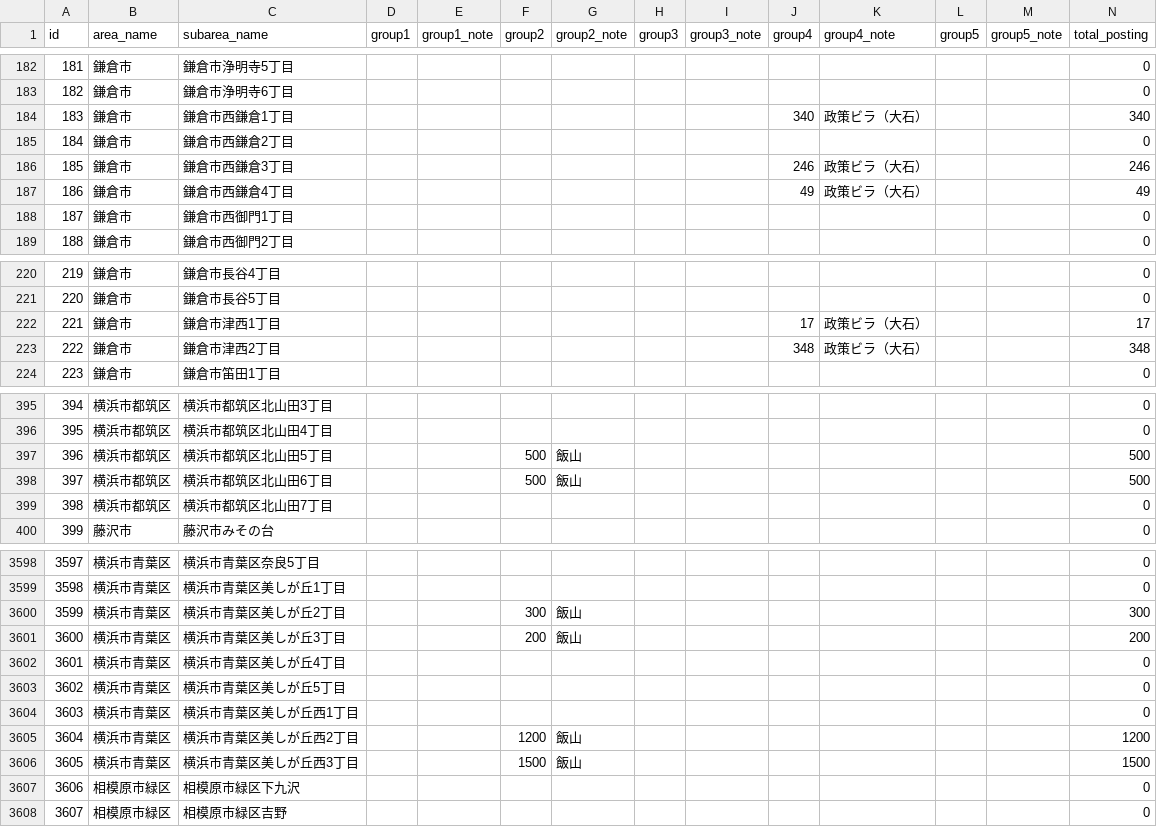
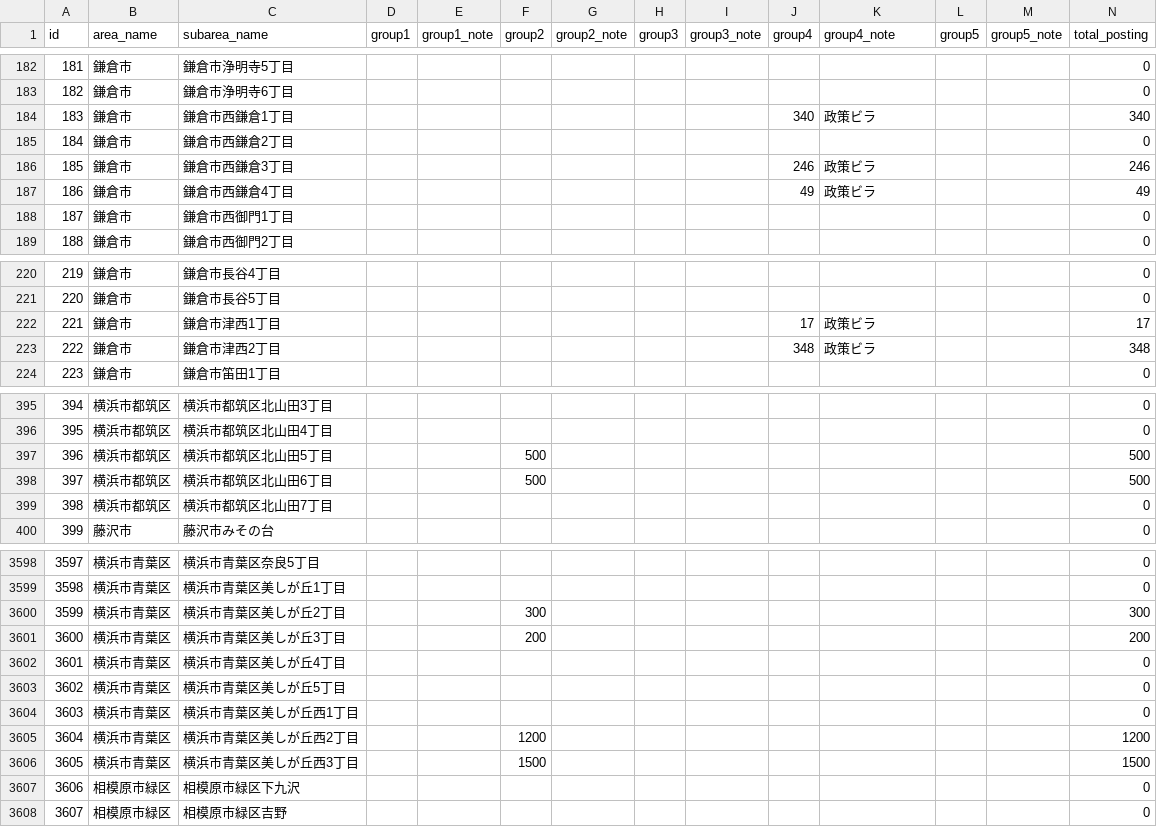
Before and after one commit to kokuminmin/poster-map-kagoshima, a CSV file: public/data/conquerlist.csv, drawn as a sheet; only a part is shown, gaps mark what is left out; the diff covers the shown part only.

Commit message:
Posting Data Update

```diff
--- a/public/data/conquerlist.csv
+++ b/public/data/conquerlist.csv
@@ -183,6 +183,6 @@ id,area_name,subarea_name,group1,group1_note,group2,group2_note,group3,group3_no
 182,鎌倉市,鎌倉市浄明寺6丁目,,,,,,,,,,,0
-183,鎌倉市,鎌倉市西鎌倉1丁目,,,,,,,340,政策ビラ（大石）,,,340
+183,鎌倉市,鎌倉市西鎌倉1丁目,,,,,,,340,政策ビラ,,,340
 184,鎌倉市,鎌倉市西鎌倉2丁目,,,,,,,,,,,0
-185,鎌倉市,鎌倉市西鎌倉3丁目,,,,,,,246,政策ビラ（大石）,,,246
-186,鎌倉市,鎌倉市西鎌倉4丁目,,,,,,,49,政策ビラ（大石）,,,49
+185,鎌倉市,鎌倉市西鎌倉3丁目,,,,,,,246,政策ビラ,,,246
+186,鎌倉市,鎌倉市西鎌倉4丁目,,,,,,,49,政策ビラ,,,49
 187,鎌倉市,鎌倉市西御門1丁目,,,,,,,,,,,0
@@ -221,4 +221,4 @@ id,area_name,subarea_name,group1,group1_note,group2,group2_note,group3,group3_no
 220,鎌倉市,鎌倉市長谷5丁目,,,,,,,,,,,0
-221,鎌倉市,鎌倉市津西1丁目,,,,,,,17,政策ビラ（大石）,,,17
-222,鎌倉市,鎌倉市津西2丁目,,,,,,,348,政策ビラ（大石）,,,348
+221,鎌倉市,鎌倉市津西1丁目,,,,,,,17,政策ビラ,,,17
+222,鎌倉市,鎌倉市津西2丁目,,,,,,,348,政策ビラ,,,348
 223,鎌倉市,鎌倉市笛田1丁目,,,,,,,,,,,0
@@ -396,4 +396,4 @@ id,area_name,subarea_name,group1,group1_note,group2,group2_note,group3,group3_no
 395,横浜市都筑区,横浜市都筑区北山田4丁目,,,,,,,,,,,0
-396,横浜市都筑区,横浜市都筑区北山田5丁目,,,500,飯山,,,,,,,500
-397,横浜市都筑区,横浜市都筑区北山田6丁目,,,500,飯山,,,,,,,500
+396,横浜市都筑区,横浜市都筑区北山田5丁目,,,500,,,,,,,,500
+397,横浜市都筑区,横浜市都筑区北山田6丁目,,,500,,,,,,,,500
 398,横浜市都筑区,横浜市都筑区北山田7丁目,,,,,,,,,,,0
@@ -3599,4 +3599,4 @@ id,area_name,subarea_name,group1,group1_note,group2,group2_note,group3,group3_no
 3598,横浜市青葉区,横浜市青葉区美しが丘1丁目,,,,,,,,,,,0
-3599,横浜市青葉区,横浜市青葉区美しが丘2丁目,,,300,飯山,,,,,,,300
-3600,横浜市青葉区,横浜市青葉区美しが丘3丁目,,,200,飯山,,,,,,,200
+3599,横浜市青葉区,横浜市青葉区美しが丘2丁目,,,300,,,,,,,,300
+3600,横浜市青葉区,横浜市青葉区美しが丘3丁目,,,200,,,,,,,,200
 3601,横浜市青葉区,横浜市青葉区美しが丘4丁目,,,,,,,,,,,0
@@ -3604,4 +3604,4 @@ id,area_name,subarea_name,group1,group1_note,group2,group2_note,group3,group3_no
 3603,横浜市青葉区,横浜市青葉区美しが丘西1丁目,,,,,,,,,,,0
-3604,横浜市青葉区,横浜市青葉区美しが丘西2丁目,,,1200,飯山,,,,,,,1200
-3605,横浜市青葉区,横浜市青葉区美しが丘西3丁目,,,1500,飯山,,,,,,,1500
+3604,横浜市青葉区,横浜市青葉区美しが丘西2丁目,,,1200,,,,,,,,1200
+3605,横浜市青葉区,横浜市青葉区美しが丘西3丁目,,,1500,,,,,,,,1500
 3606,相模原市緑区,相模原市緑区下九沢,,,,,,,,,,,0
```
Also changed, not shown: 4 edited cells elsewhere in this file, 6 other files.
